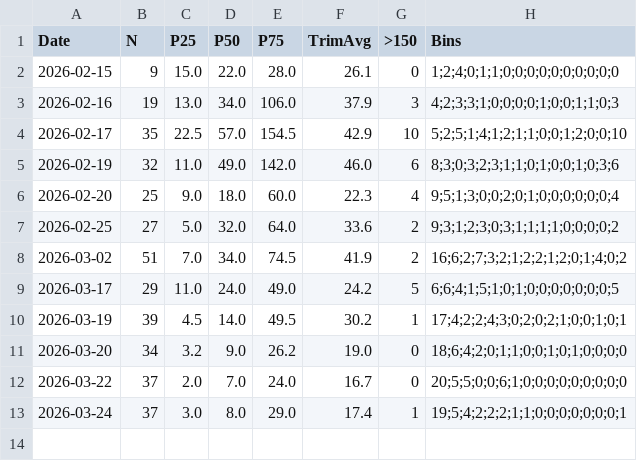
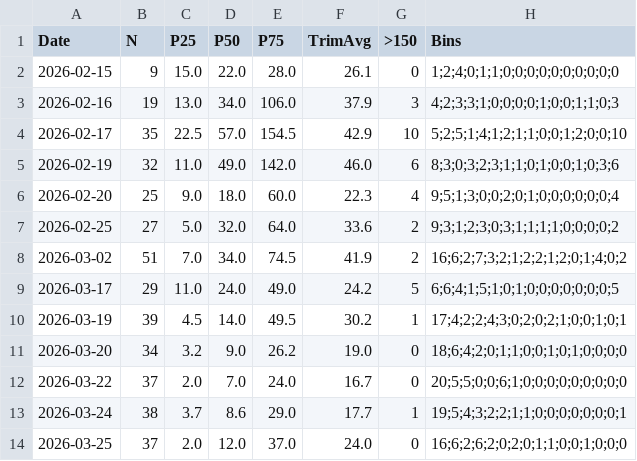
Before and after one commit to shaiengel/match_time_series, a CSV file: s3_word_diff.csv, drawn as a sheet.

```diff
--- a/s3_word_diff.csv
+++ b/s3_word_diff.csv
@@ -12,2 +12,3 @@ Date,N,P25,P50,P75,TrimAvg,>150,Bins
 2026-03-22,37,2.0,7.0,24.0,16.7,0,20;5;5;0;0;6;1;0;0;0;0;0;0;0;0;0
-2026-03-24,37,3.0,8.0,29.0,17.4,1,19;5;4;2;2;2;1;1;0;0;0;0;0;0;0;1
+2026-03-24,38,3.7,8.6,29.0,17.7,1,19;5;4;3;2;2;1;1;0;0;0;0;0;0;0;1
+2026-03-25,37,2.0,12.0,37.0,24.0,0,16;6;2;6;2;0;2;0;1;1;0;0;1;0;0;0
```
Also changed, not shown: 5 other files.
